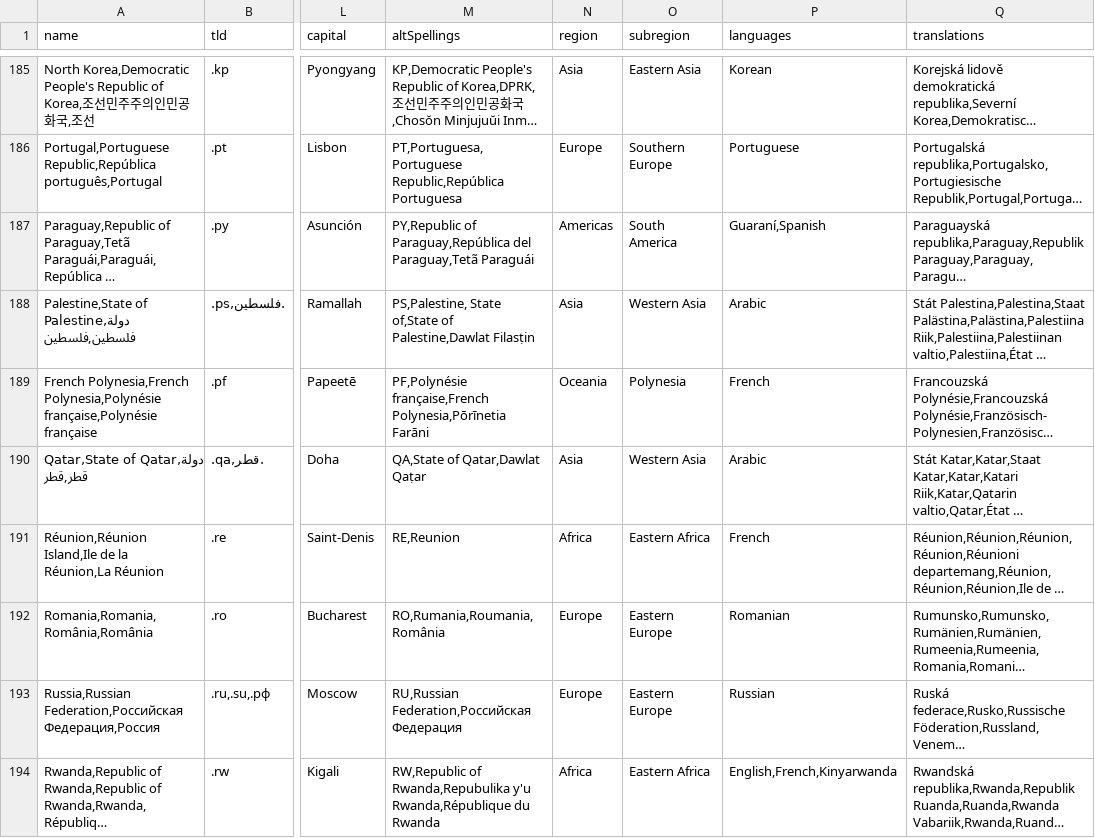
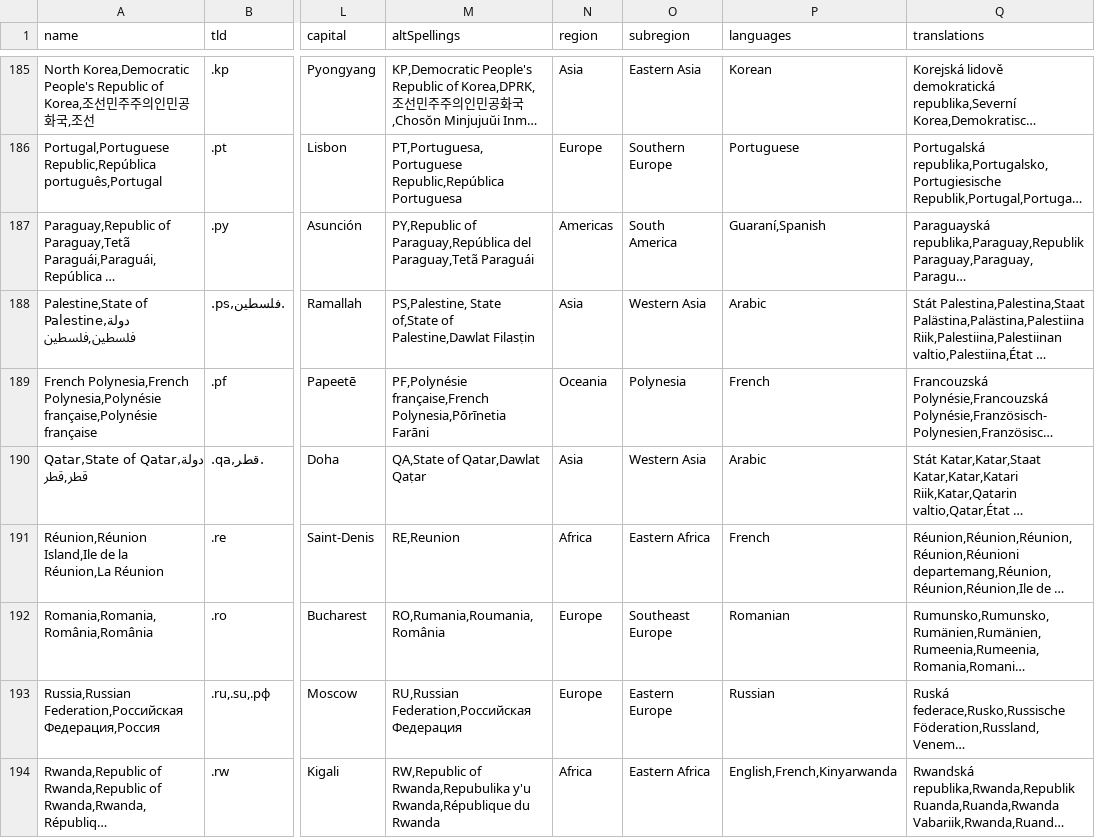
Before and after one commit to mledoze/countries, a CSV file: dist/countries.csv, drawn as a sheet; only a part is shown, gaps mark what is left out; long unchanged cells end in …; the diff covers the shown part only; the diff names each change by its address in the sheet, - before the commit and + after, or states it on an @@ line.

Commit message:
Added Central and Southeast Europe

```diff
--- a/dist/countries.csv
+++ b/dist/countries.csv
-O192 (subregion): Eastern Europe
+O192 (subregion): Southeast Europe
```
Also changed, not shown: 15 edited cells elsewhere in this file, 5 other files.
